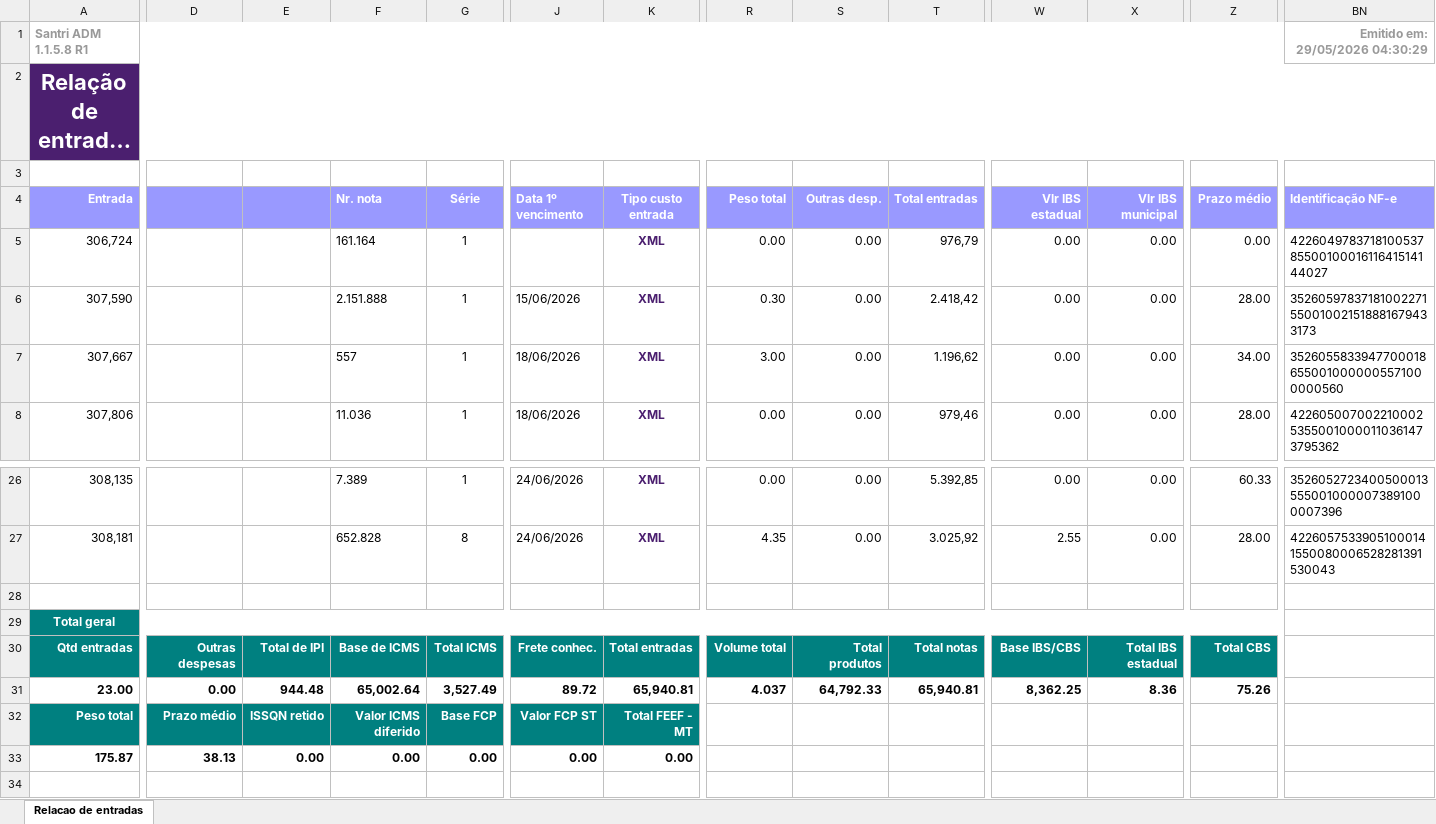
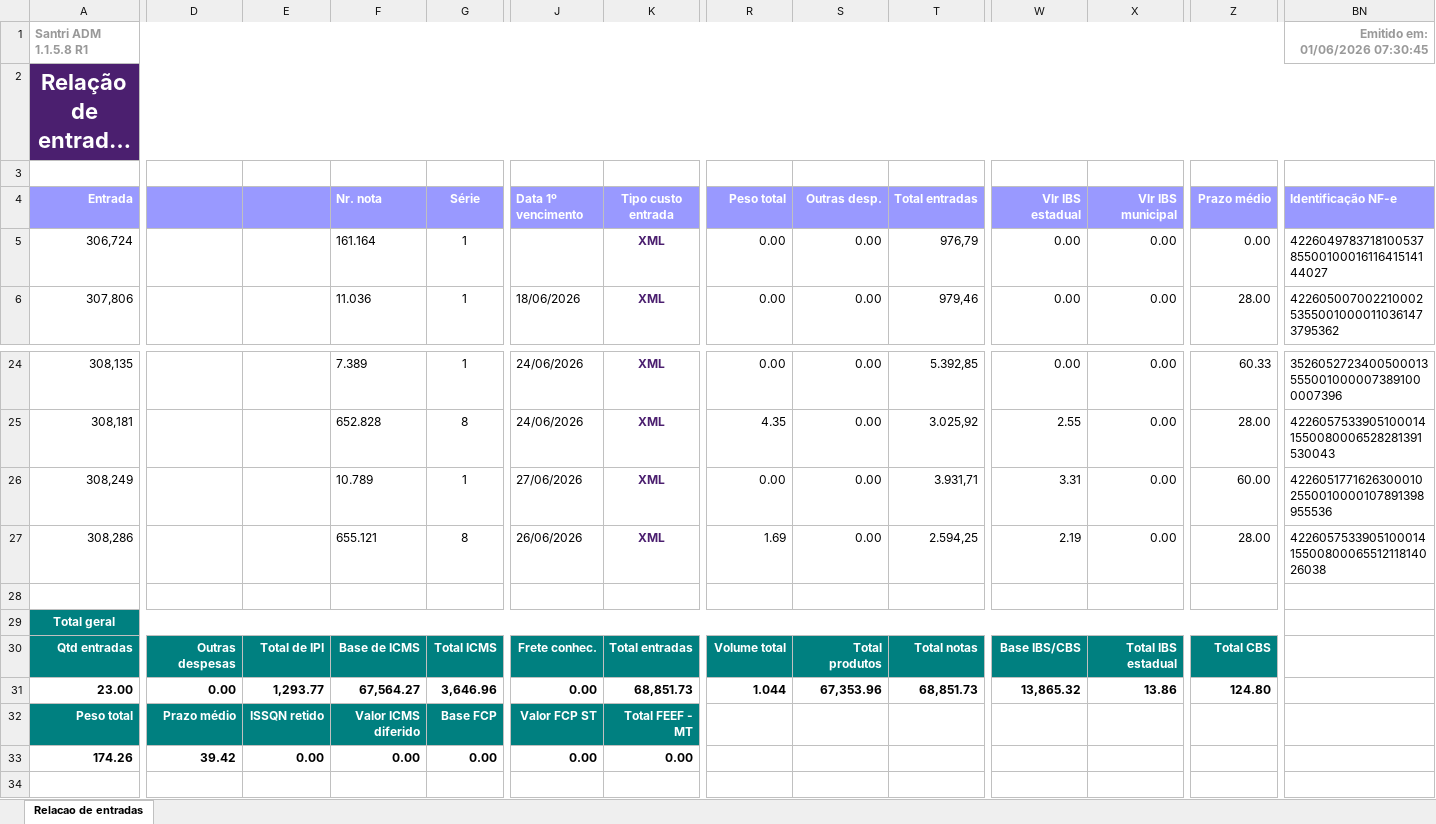
Before and after one commit to ShuuraBr/AGENDAMENTO, an Excel workbook: tratando_tabelas/finitura/entradas_finitura.xlsx, sheet Relacao de entradas, drawn as a sheet; only a part is shown, gaps mark what is left out; long unchanged cells end in …; values as stored, in another font and other column widths than the file's, no borders; removed rows and columns are numbered as before the commit, all else as after; rows hold the shown columns only; the diff names each change by its address in the sheet, - before the commit and + after, or states it on an @@ line.

```diff
--- a/tratando_tabelas/finitura/entradas_finitura.xlsx (sheet Relacao de entradas)
+++ b/tratando_tabelas/finitura/entradas_finitura.xlsx (sheet Relacao de entradas)
-BN1 (Identificação NF-e): Emitido em: 29/05/2026 04:30:29
+BN1 (Identificação NF-e): Emitido em: 01/06/2026 07:30:45
-row 6: 307,590 |  |  | 2.151.888 | 1 | 15/06/2026 | XML | 0.30 | 0.00 | 2.418,42 | 0.00 | 0.00 | 28.00 | 35260597837181002271550010021518881679433173
-row 7: 307,667 |  |  | 557 | 1 | 18/06/2026 | XML | 3.00 | 0.00 | 1.196,62 | 0.00 | 0.00 | 34.00 | 35260558339477000186550010000005571000000560
+row 26: 308,249 |  |  | 10.789 | 1 | 27/06/2026 | XML | 0.00 | 0.00 | 3.931,71 | 3.31 | 0.00 | 60.00 | 42260517716263000102550010000107891398955536
+row 27: 308,286 |  |  | 655.121 | 8 | 26/06/2026 | XML | 1.69 | 0.00 | 2.594,25 | 2.19 | 0.00 | 28.00 | 42260575339051000141550080006551211814026038
-E31: 944.48
+E31: 1,293.77
-F31 (Nr. nota): 65,002.64
+F31 (Nr. nota): 67,564.27
-G31 (Série): 3,527.49
+G31 (Série): 3,646.96
-J31 (Data 1º vencimento): 89.72
+J31 (Data 1º vencimento): 0.00
-K31 (Tipo custo entrada): 65,940.81
+K31 (Tipo custo entrada): 68,851.73
-R31 (Peso total): 4.037
+R31 (Peso total): 1.044
-S31 (Outras desp.): 64,792.33
+S31 (Outras desp.): 67,353.96
-T31 (Total entradas): 65,940.81
+T31 (Total entradas): 68,851.73
-W31 (Vlr IBS estadual): 8,362.25
+W31 (Vlr IBS estadual): 13,865.32
-X31 (Vlr IBS municipal): 8.36
+X31 (Vlr IBS municipal): 13.86
-Z31 (Prazo médio): 75.26
+Z31 (Prazo médio): 124.80
-A33 (Entrada): 175.87
+A33 (Entrada): 174.26
-D33: 38.13
+D33: 39.42
```
Also changed, not shown: backend/uploads/importacao-relatorio/entradas_lojas.xlsx, tratando_tabelas/ac_coelho/entradas_ac_coelho.xlsx, 6 other files.
